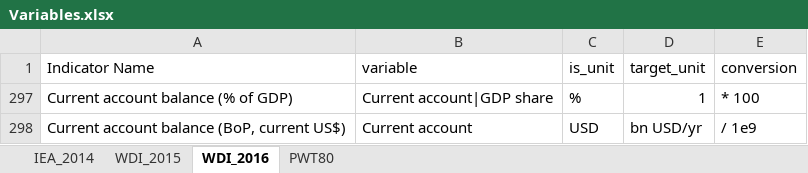
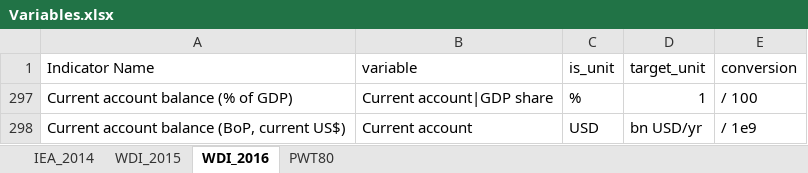
Before and after one commit to nroming/sf-economic-structure, an Excel workbook: data/Variables.xlsx, sheet WDI_2016, drawn as a sheet; values as stored, in another font and other column widths than the file's, no borders; the diff names each change by its address in the sheet, - before the commit and + after, or states it on an @@ line.

Commit message:
bugfix in value conversion for WDI 2015 (and 2016)

```diff
--- a/data/Variables.xlsx (sheet WDI_2016)
+++ b/data/Variables.xlsx (sheet WDI_2016)
-E297 (conversion): * 100
+E297 (conversion): / 100
```
Also changed, not shown: sheet WDI_2015.
